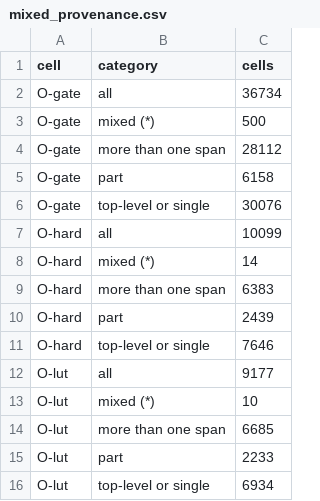
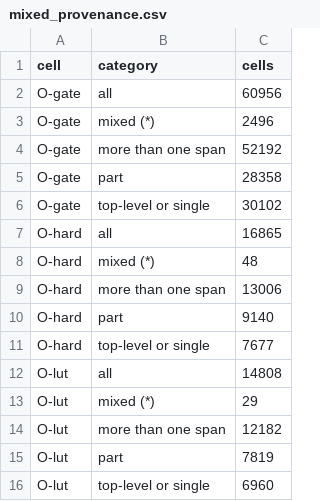
Before and after one commit to drpaj12/loki, a CSV file: experiments/ql6-grow/results/mixed_provenance.csv, drawn as a sheet.

```diff
--- a/experiments/ql6-grow/results/mixed_provenance.csv
+++ b/experiments/ql6-grow/results/mixed_provenance.csv
@@ -1,16 +1,16 @@
 cell,category,cells
-O-gate,all,36734
-O-gate,mixed (*),500
-O-gate,more than one span,28112
-O-gate,part,6158
-O-gate,top-level or single,30076
-O-hard,all,10099
-O-hard,mixed (*),14
-O-hard,more than one span,6383
-O-hard,part,2439
-O-hard,top-level or single,7646
-O-lut,all,9177
-O-lut,mixed (*),10
-O-lut,more than one span,6685
-O-lut,part,2233
-O-lut,top-level or single,6934
+O-gate,all,60956
+O-gate,mixed (*),2496
+O-gate,more than one span,52192
+O-gate,part,28358
+O-gate,top-level or single,30102
+O-hard,all,16865
+O-hard,mixed (*),48
+O-hard,more than one span,13006
+O-hard,part,9140
+O-hard,top-level or single,7677
+O-lut,all,14808
+O-lut,mixed (*),29
+O-lut,more than one span,12182
+O-lut,part,7819
+O-lut,top-level or single,6960
```
Also changed, not shown: experiments/ql6-grow/results/entropy_size.csv, experiments/ql6-grow/results/failure_modes.csv, 15 other files.
